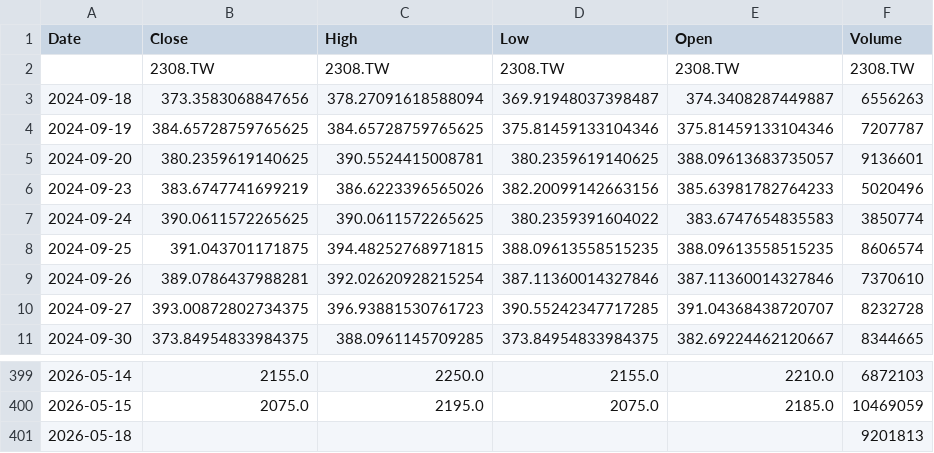
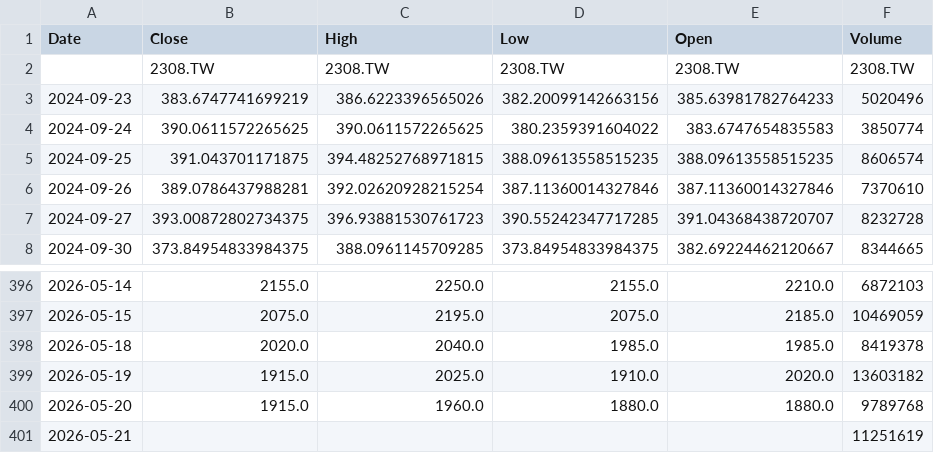
Before and after one commit to klee6153/my-stock-quant, a CSV file: 個股數據/2308_當年度.csv, drawn as a sheet; only a part is shown, gaps mark what is left out.

```diff
--- a/個股數據/2308_當年度.csv
+++ b/個股數據/2308_當年度.csv
@@ -2,5 +2,2 @@ Date,Close,High,Low,Open,Volume
 ,2308.TW,2308.TW,2308.TW,2308.TW,2308.TW
-2024-09-18,373.3583068847656,378.27091618588094,369.91948037398487,374.3408287449887,6556263
-2024-09-19,384.65728759765625,384.65728759765625,375.81459133104346,375.81459133104346,7207787
-2024-09-20,380.2359619140625,390.5524415008781,380.2359619140625,388.09613683735057,9136601
 2024-09-23,383.6747741699219,386.6223396565026,382.20099142663156,385.63981782764233,5020496
@@ -400,2 +397,5 @@ Date,Close,High,Low,Open,Volume
 2026-05-15,2075.0,2195.0,2075.0,2185.0,10469059
-2026-05-18,,,,,9201813
+2026-05-18,2020.0,2040.0,1985.0,1985.0,8419378
+2026-05-19,1915.0,2025.0,1910.0,2020.0,13603182
+2026-05-20,1915.0,1960.0,1880.0,1880.0,9789768
+2026-05-21,,,,,11251619
```
Also changed, not shown: 個股數據/2330_當年度.csv, 個股數據/2601_當年度.csv.
